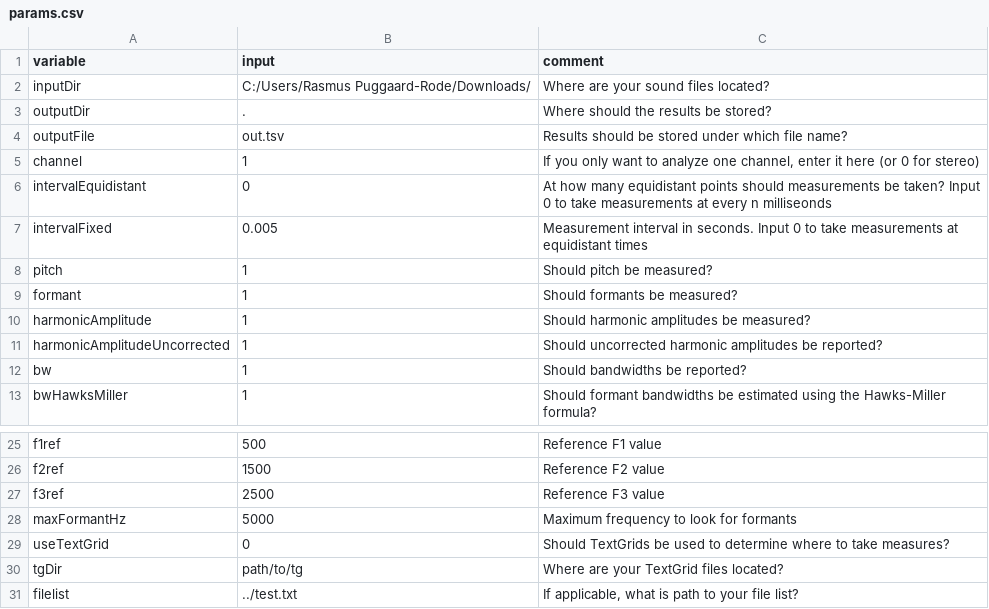
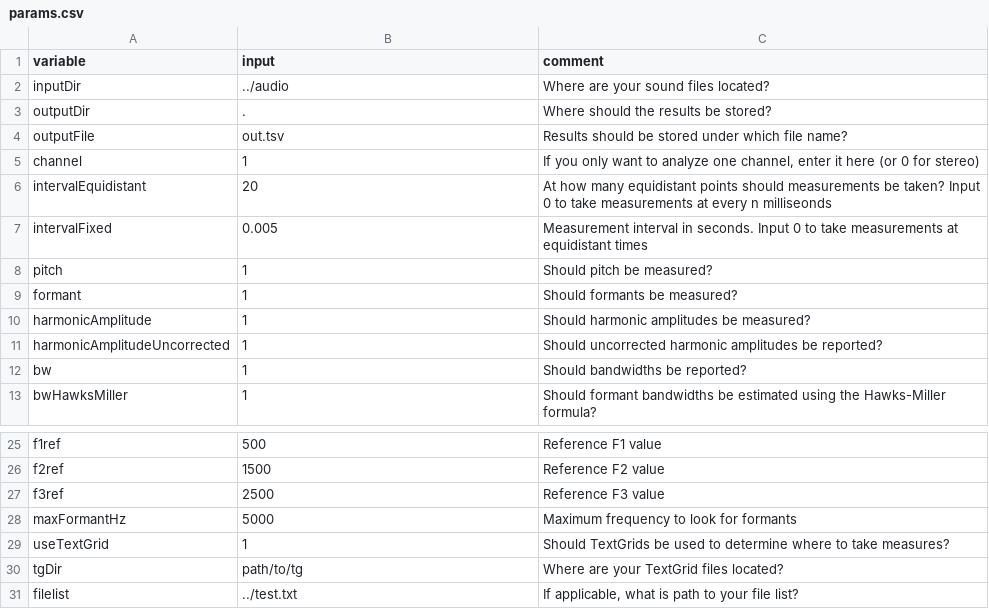
Before and after one commit to rpuggaardrode/sauceshelf, a CSV file: inst/extdata/praatsauce/params.csv, drawn as a sheet; only a part is shown, gaps mark what is left out.

```diff
--- a/inst/extdata/praatsauce/params.csv
+++ b/inst/extdata/praatsauce/params.csv
@@ -1,3 +1,3 @@
 variable,input,comment
-inputDir,C:/Users/Rasmus Puggaard-Rode/Downloads/,"Where are your sound files located?"
+inputDir,../audio,"Where are your sound files located?"
 outputDir,.,"Where should the results be stored?"
@@ -5,3 +5,3 @@ outputFile,out.tsv,"Results should be stored under which file name?"
 channel,1,"If you only want to analyze one channel, enter it here (or 0 for stereo)"
-intervalEquidistant,0,"At how many equidistant points should measurements be taken? Input 0 to take measurements at every n milliseonds"
+intervalEquidistant,20,"At how many equidistant points should measurements be taken? Input 0 to take measurements at every n milliseonds"
 intervalFixed,0.005,"Measurement interval in seconds. Input 0 to take measurements at equidistant times"
@@ -28,3 +28,3 @@ f3ref,2500,"Reference F3 value"
 maxFormantHz,5000,"Maximum frequency to look for formants"
-useTextGrid,0,"Should TextGrids be used to determine where to take measures?"
+useTextGrid,1,"Should TextGrids be used to determine where to take measures?"
 tgDir,path/to/tg,"Where are your TextGrid files located?"
```
Also changed, not shown: 11 other files.
